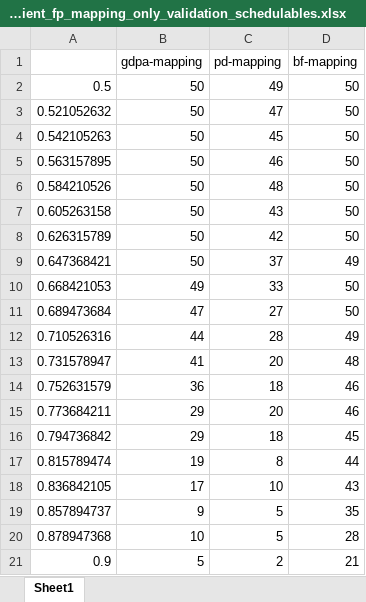
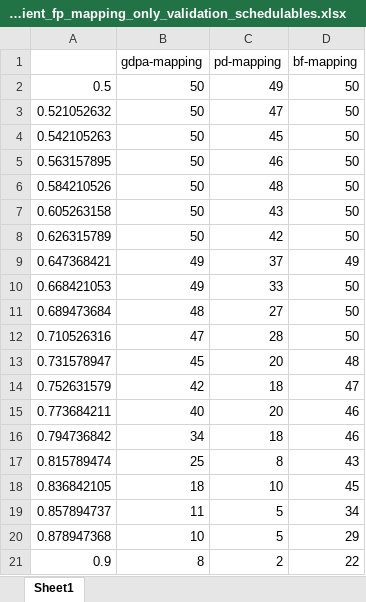
Before and after one commit to rivasjm/gradrts, an Excel workbook: workspace/framework_paper/fp-mapping-only/gradient_fp_mapping_only_validation_schedulables.xlsx, sheet Sheet1, drawn as a sheet; values as stored, in another font and other column widths than the file's, no borders; the diff names each change by its address in the sheet, - before the commit and + after, or states it on an @@ line.

```diff
--- a/workspace/framework_paper/fp-mapping-only/gradient_fp_mapping_only_validation_schedulables.xlsx (sheet Sheet1)
+++ b/workspace/framework_paper/fp-mapping-only/gradient_fp_mapping_only_validation_schedulables.xlsx (sheet Sheet1)
-B9 (gdpa-mapping): 50
+B9 (gdpa-mapping): 49
-B11 (gdpa-mapping): 47
+B11 (gdpa-mapping): 48
-B12 (gdpa-mapping): 44
+B12 (gdpa-mapping): 47
-D12 (bf-mapping): 49
+D12 (bf-mapping): 50
-B13 (gdpa-mapping): 41
+B13 (gdpa-mapping): 45
-B14 (gdpa-mapping): 36
+B14 (gdpa-mapping): 42
-D14 (bf-mapping): 46
+D14 (bf-mapping): 47
-B15 (gdpa-mapping): 29
+B15 (gdpa-mapping): 40
-B16 (gdpa-mapping): 29
+B16 (gdpa-mapping): 34
-D16 (bf-mapping): 45
+D16 (bf-mapping): 46
-B17 (gdpa-mapping): 19
+B17 (gdpa-mapping): 25
-D17 (bf-mapping): 44
+D17 (bf-mapping): 43
-B18 (gdpa-mapping): 17
+B18 (gdpa-mapping): 18
-D18 (bf-mapping): 43
+D18 (bf-mapping): 45
-B19 (gdpa-mapping): 9
+B19 (gdpa-mapping): 11
-D19 (bf-mapping): 35
+D19 (bf-mapping): 34
-D20 (bf-mapping): 28
+D20 (bf-mapping): 29
-B21 (gdpa-mapping): 5
+B21 (gdpa-mapping): 8
-D21 (bf-mapping): 21
+D21 (bf-mapping): 22
```
Also changed, not shown: workspace/framework_paper/fp-mapping-only/gradient_fp_mapping_only_validation_times.xlsx, 8 other files.
